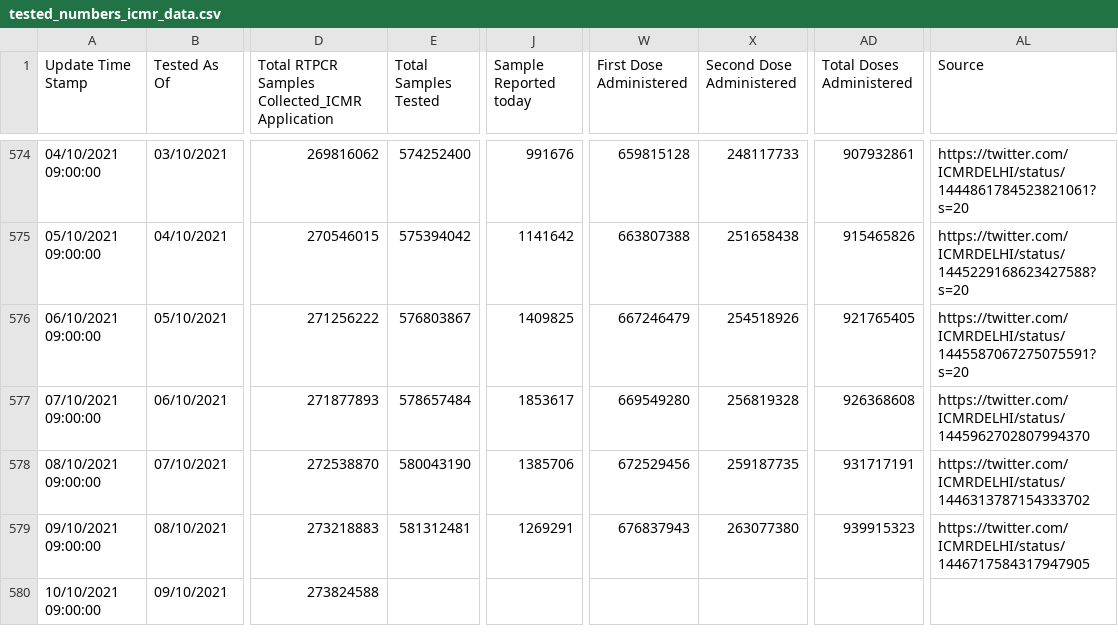
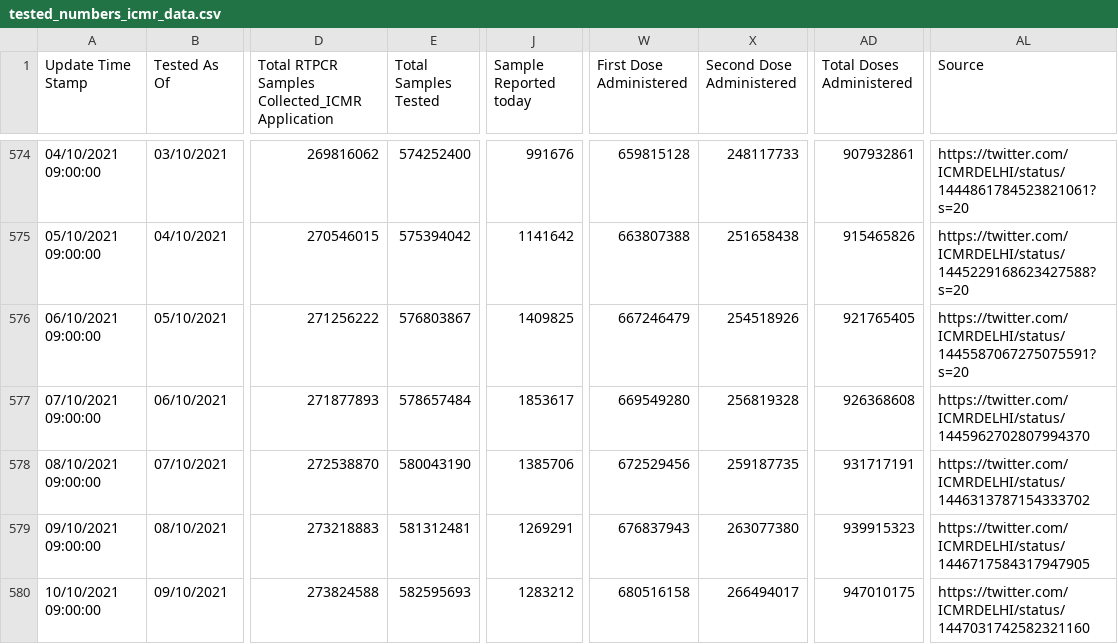
Before and after one commit to covid19india/data, a CSV file: csv/latest/tested_numbers_icmr_data.csv, drawn as a sheet; only a part is shown, gaps mark what is left out; the diff names each change by its address in the sheet, - before the commit and + after, or states it on an @@ line.

Commit message:
data updated on - Sun Oct 10 09:21:04 IST 2021

```diff
--- a/csv/latest/tested_numbers_icmr_data.csv
+++ b/csv/latest/tested_numbers_icmr_data.csv
-E580 (Total Samples Tested): (empty)
+E580 (Total Samples Tested): 582595693
-J580 (Sample Reported today): (empty)
+J580 (Sample Reported today): 1283212
-W580 (First Dose Administered): (empty)
+W580 (First Dose Administered): 680516158
-X580 (Second Dose Administered): (empty)
+X580 (Second Dose Administered): 266494017
-AD580 (Total Doses Administered): (empty)
+AD580 (Total Doses Administered): 947010175
-AL580 (Source): (empty)
+AL580 (Source): https://twitter.com/ICMRDELHI/status/1447031742582321160
```
Also changed, not shown: csv/latest/states.csv, 6 other files.
